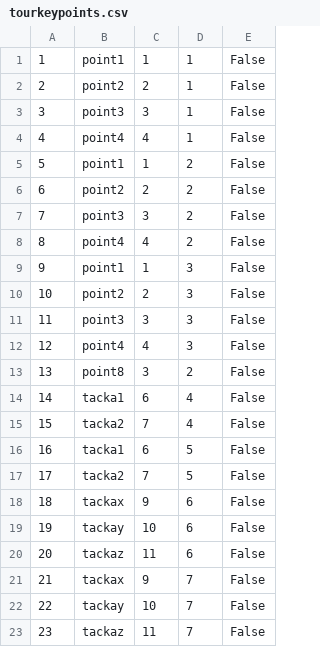
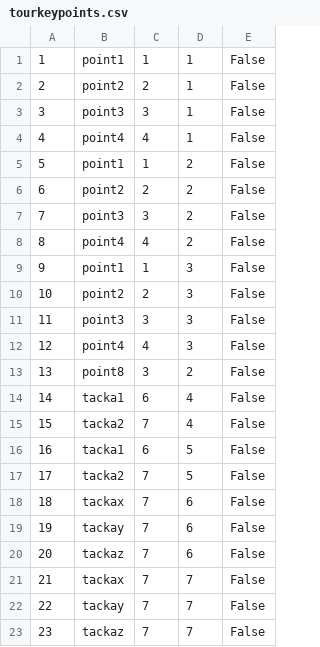
Before and after one commit to sirarmilos/sims_turizam, a CSV file: InitialProject/InitialProject/Resources/Data/tourkeypoints.csv, drawn as a sheet.

```diff
--- a/InitialProject/InitialProject/Resources/Data/tourkeypoints.csv
+++ b/InitialProject/InitialProject/Resources/Data/tourkeypoints.csv
@@ -17,7 +17,7 @@
 17|tacka2|7|5|False
-18|tackax|9|6|False
-19|tackay|10|6|False
-20|tackaz|11|6|False
-21|tackax|9|7|False
-22|tackay|10|7|False
-23|tackaz|11|7|False
+18|tackax|7|6|False
+19|tackay|7|6|False
+20|tackaz|7|6|False
+21|tackax|7|7|False
+22|tackay|7|7|False
+23|tackaz|7|7|False
```
Also changed, not shown: InitialProject/InitialProject/Resources/Data/tourguidences.csv, 11 other files.
